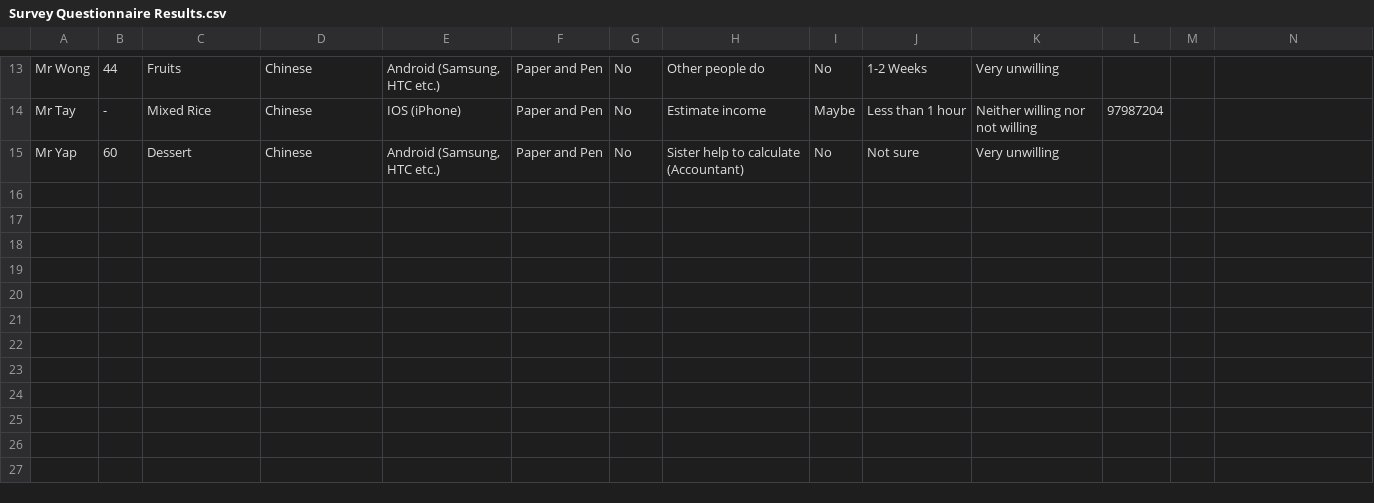
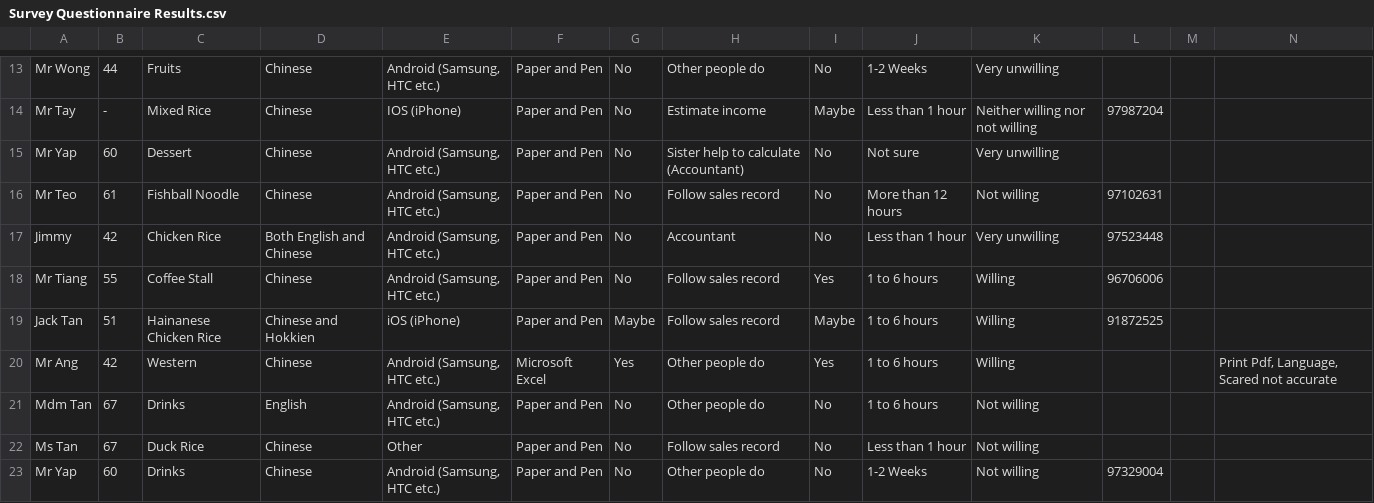
Before and after one commit to benguettachua/SmartHawker, a CSV file: FYP/Survey Questionnaire/Survey Questionnaire Results.csv, drawn as a sheet; only a part is shown, gaps mark what is left out; the diff covers the shown part only; the diff names each change by its address in the sheet, - before the commit and + after, or states it on an @@ line.

Commit message:
DOCUMENTATION
Updated survey questionnaire results

Added minutes 8 (our first supervisor minutes) and minutes 9

```diff
--- a/FYP/Survey Questionnaire/Survey Questionnaire Results.csv
+++ b/FYP/Survey Questionnaire/Survey Questionnaire Results.csv
+row 16: Mr Teo | 61 | Fishball Noodle | Chinese | Android (Samsung, HTC etc.) | Paper and Pen | No | Follow sales record | No | More than 12 hours | Not willing | 97102631
+row 17: Jimmy | 42 | Chicken Rice | Both English and Chinese | Android (Samsung, HTC etc.) | Paper and Pen | No | Accountant | No | Less than 1 hour | Very unwilling | 97523448
+row 18: Mr Tiang | 55 | Coffee Stall | Chinese | Android (Samsung, HTC etc.) | Paper and Pen | No | Follow sales record | Yes | 1 to 6 hours | Willing | 96706006
+row 19: Jack Tan | 51 | Hainanese Chicken Rice | Chinese and Hokkien | iOS (iPhone) | Paper and Pen | Maybe | Follow sales record | Maybe | 1 to 6 hours | Willing | 91872525
+row 20: Mr Ang | 42 | Western | Chinese | Android (Samsung, HTC etc.) | Microsoft Excel | Yes | Other people do | Yes | 1 to 6 hours | Willing |  |  | Print Pdf, Language, Scared not accurate
+row 21: Mdm Tan | 67 | Drinks | English | Android (Samsung, HTC etc.) | Paper and Pen | No | Other people do | No | 1 to 6 hours | Not willing
+row 22: Ms Tan | 67 | Duck Rice | Chinese | Other | Paper and Pen | No | Follow sales record | No | Less than 1 hour | Not willing
+row 23: Mr Yap | 60 | Drinks | Chinese | Android (Samsung, HTC etc.) | Paper and Pen | No | Other people do | No | 1-2 Weeks | Not willing | 97329004
```
Also changed, not shown: 7 added rows and 1 edited cell elsewhere in this file, 4 other files.
